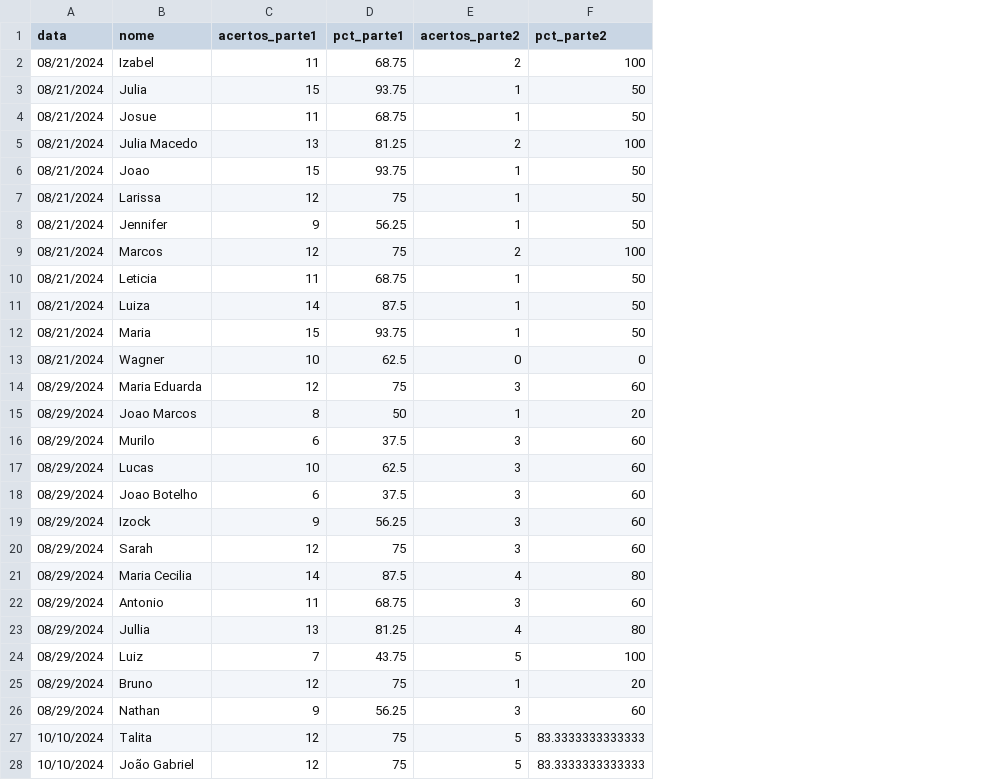
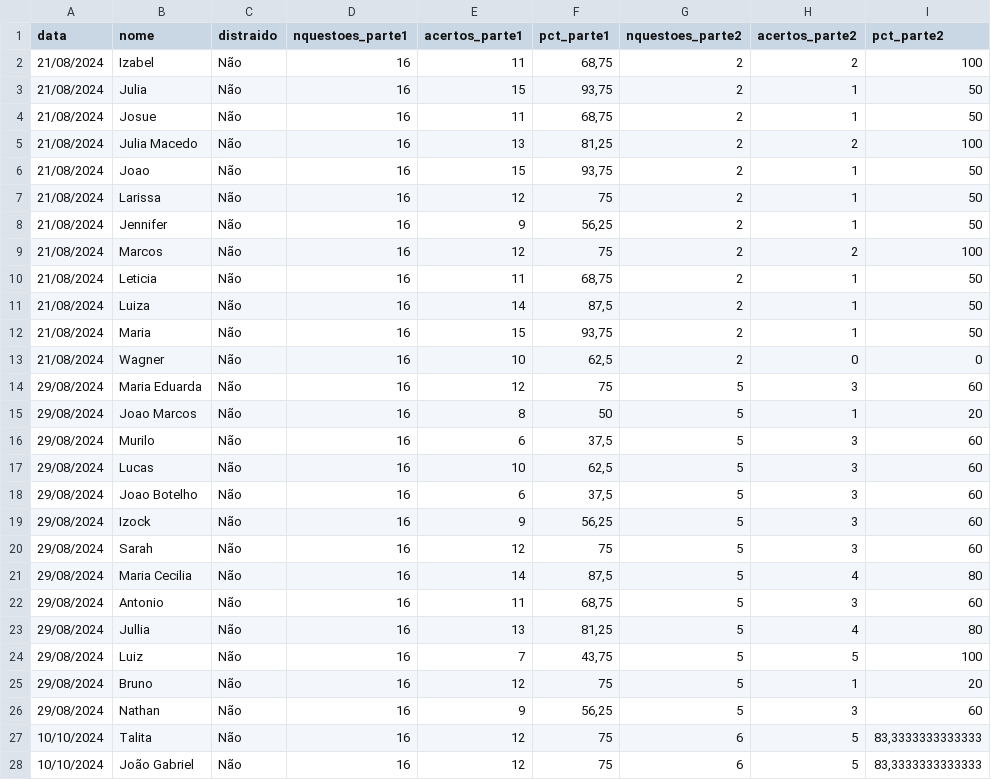
Before and after one commit to fnaufel/analise-cieps, a CSV file: dados/jogo.csv, drawn as a sheet; only a part is shown; addresses are those after the commit; the diff covers the shown part only; the diff names each change by its address in the sheet, - before the commit and + after, or states it on an @@ line.

```diff
--- a/dados/jogo.csv
+++ b/dados/jogo.csv
+column C (distraido), rows 2-28: all Não
+column D (nquestoes_parte1), rows 2-28: all 16
+column G (nquestoes_parte2), rows 2-28: 2 | 2 | 2 | 2 | 2 | 2 | 2 | 2 | 2 | 2 | 2 | 2 | 5 | 5 | 5 | 5 | 5 | 5 | 5 | 5 | 5 | 5 | 5 | 5 | 5 | 6 | 6
-A2:A13 (data): 08/21/2024
+A2:A13 (data): 21/08/2024
-F2 (pct_parte1): 68.75
+F2 (pct_parte1): 68,75
-F3 (pct_parte1): 93.75
+F3 (pct_parte1): 93,75
-F4 (pct_parte1): 68.75
+F4 (pct_parte1): 68,75
-F5 (pct_parte1): 81.25
+F5 (pct_parte1): 81,25
-F6 (pct_parte1): 93.75
+F6 (pct_parte1): 93,75
-F8 (pct_parte1): 56.25
+F8 (pct_parte1): 56,25
-F10 (pct_parte1): 68.75
+F10 (pct_parte1): 68,75
-F11 (pct_parte1): 87.5
+F11 (pct_parte1): 87,5
-F12 (pct_parte1): 93.75
+F12 (pct_parte1): 93,75
-F13 (pct_parte1): 62.5
+F13 (pct_parte1): 62,5
-A14:A26 (data): 08/29/2024
+A14:A26 (data): 29/08/2024
-F16 (pct_parte1): 37.5
+F16 (pct_parte1): 37,5
-F17 (pct_parte1): 62.5
+F17 (pct_parte1): 62,5
-F18 (pct_parte1): 37.5
+F18 (pct_parte1): 37,5
-F19 (pct_parte1): 56.25
+F19 (pct_parte1): 56,25
-F21 (pct_parte1): 87.5
+F21 (pct_parte1): 87,5
-F22 (pct_parte1): 68.75
+F22 (pct_parte1): 68,75
-F23 (pct_parte1): 81.25
+F23 (pct_parte1): 81,25
-F24 (pct_parte1): 43.75
+F24 (pct_parte1): 43,75
-F26 (pct_parte1): 56.25
+F26 (pct_parte1): 56,25
-I27:I28 (pct_parte2): 83.3333333333333
+I27:I28 (pct_parte2): 83,3333333333333
```
Also changed, not shown: 12 edited cells elsewhere in this file, dados/aula.csv, 46 other files.
